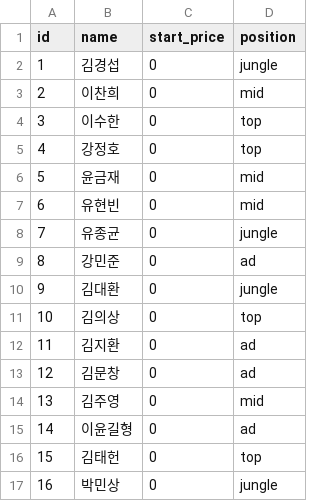
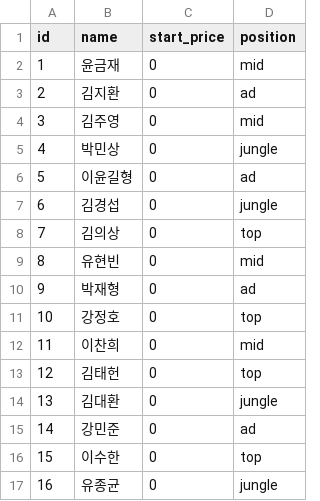
Before and after one commit to dldrks123/TheUlim_Auction, a CSV file: data/items.csv, drawn as a sheet.

Commit message:
Update items.csv

```diff
--- a/data/items.csv
+++ b/data/items.csv
@@ -1,17 +1,17 @@
 id,name,start_price,position
-1,김경섭,0,jungle
-2,이찬희,0,mid
-3,이수한,0,top
-4,강정호,0,top
-5,윤금재,0,mid
-6,유현빈,0,mid
-7,유종균,0,jungle
-8,강민준,0,ad
-9,김대환,0,jungle
-10,김의상,0,top
-11,김지환,0,ad
-12,김문창,0,ad
-13,김주영,0,mid
-14,이윤길형,0,ad
-15,김태헌,0,top
-16,박민상,0,jungle
+1,윤금재,0,mid
+2,김지환,0,ad
+3,김주영,0,mid
+4,박민상,0,jungle
+5,이윤길형,0,ad
+6,김경섭,0,jungle
+7,김의상,0,top
+8,유현빈,0,mid
+9,박재형,0,ad
+10,강정호,0,top
+11,이찬희,0,mid
+12,김태헌,0,top
+13,김대환,0,jungle
+14,강민준,0,ad
+15,이수한,0,top
+16,유종균,0,jungle
```
